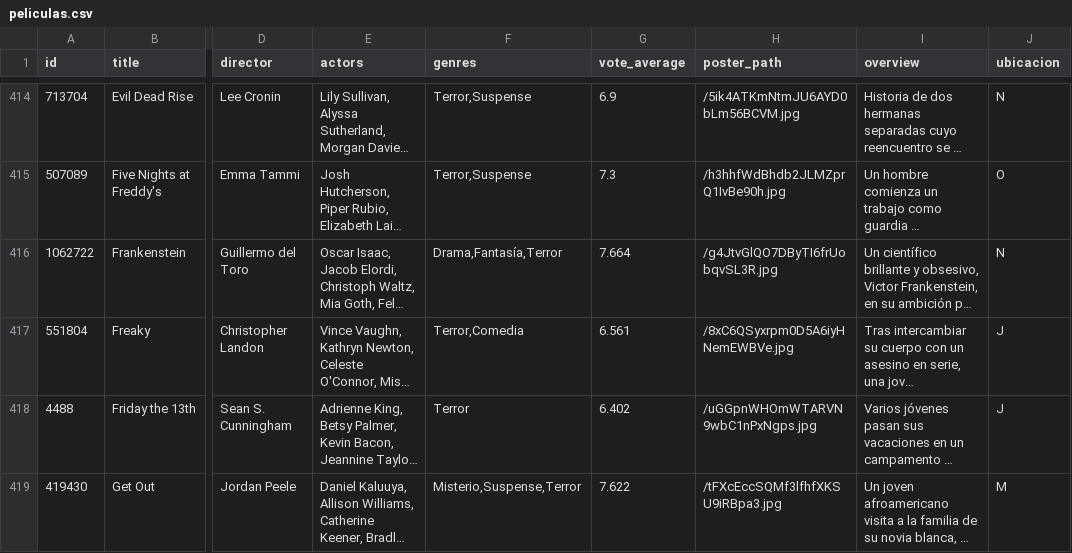
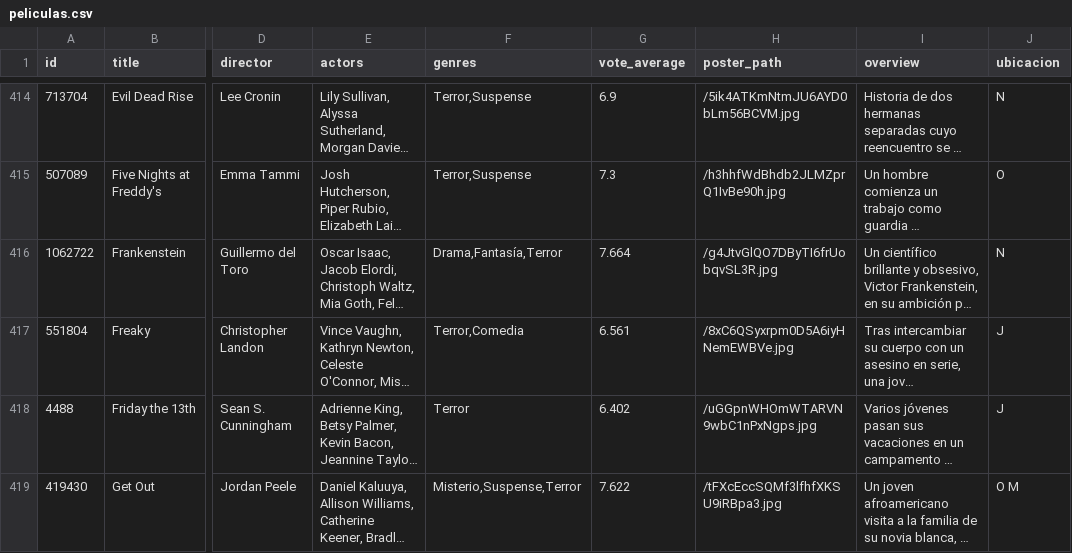
Before and after one commit to Tricolor3D/MiListaDePeliculas, a CSV file: peliculas.csv, drawn as a sheet; only a part is shown, gaps mark what is left out; long unchanged cells end in …; the diff covers the shown part only; the diff names each change by its address in the sheet, - before the commit and + after, or states it on an @@ line.

Commit message:
Update peliculas.csv

```diff
--- a/peliculas.csv
+++ b/peliculas.csv
-J419 (ubicacion): M
+J419 (ubicacion): O M
```
Also changed, not shown: 1 removed row elsewhere in this file.
